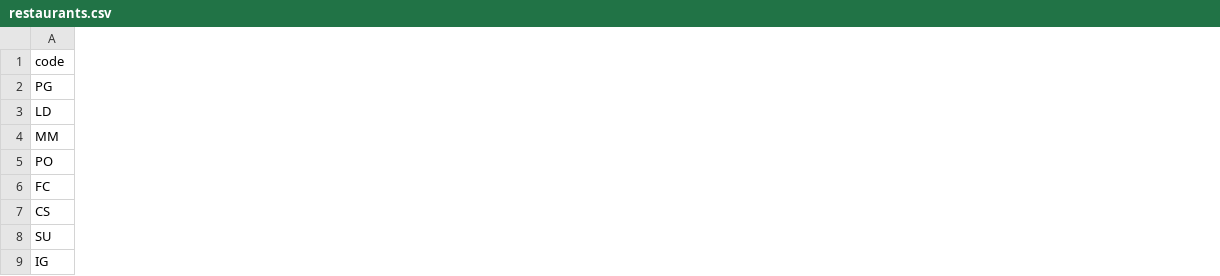
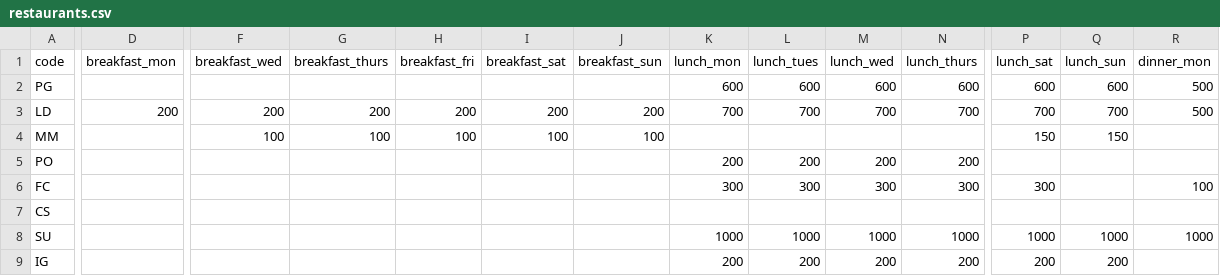
Before and after one commit to wilkesybear/otp-scheduler, a CSV file: examples/boston/20200405/restaurants.csv, drawn as a sheet; only a part is shown, gaps mark what is left out; the diff covers the shown part only; the diff names each change by its address in the sheet, - before the commit and + after, or states it on an @@ line.

```diff
--- a/examples/boston/20200405/restaurants.csv
+++ b/examples/boston/20200405/restaurants.csv
+column D (breakfast_mon), row 3: 200
+column F (breakfast_wed), rows 3-4: 200 | 100
+column G (breakfast_thurs), rows 3-4: 200 | 100
+column H (breakfast_fri), rows 3-4: 200 | 100
+column I (breakfast_sat), rows 3-4: 200 | 100
+column J (breakfast_sun), rows 3-4: 200 | 100
+column K (lunch_mon), rows 2-9: 600 | 700 |  | 200 | 300 |  | 1000 | 200
+column L (lunch_tues), rows 2-9: 600 | 700 |  | 200 | 300 |  | 1000 | 200
+column M (lunch_wed), rows 2-9: 600 | 700 |  | 200 | 300 |  | 1000 | 200
+column N (lunch_thurs), rows 2-9: 600 | 700 |  | 200 | 300 |  | 1000 | 200
+column P (lunch_sat), rows 2-9: 600 | 700 | 150 |  | 300 |  | 1000 | 200
+column Q (lunch_sun), rows 2-9: 600 | 700 | 150 |  |  |  | 1000 | 200
+column R (dinner_mon), rows 2-8: 500 | 500 |  |  | 100 |  | 1000
```
Also changed, not shown: 5 added columns and 4 edited cells elsewhere in this file, examples/boston/20200405/hospitals.csv, examples/boston/20200405/results.csv, 3 other files.
